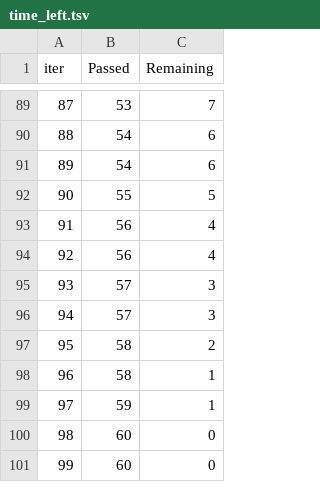
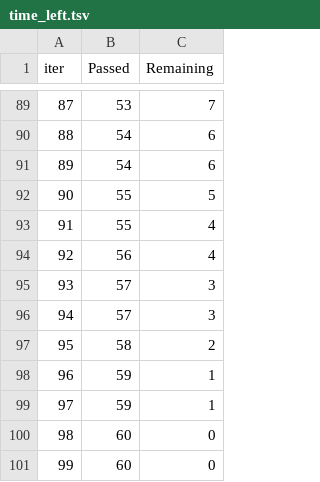
Before and after one commit to MahbubHossainFaisal/Student_Performance_Indicator, a TSV file: catboost_info/time_left.tsv, drawn as a sheet; only a part is shown, gaps mark what is left out; the diff covers the shown part only; the diff names each change by its address in the sheet, - before the commit and + after, or states it on an @@ line.

```diff
--- a/catboost_info/time_left.tsv
+++ b/catboost_info/time_left.tsv
-B93 (Passed): 56
+B93 (Passed): 55
-B98 (Passed): 58
+B98 (Passed): 59
```
Also changed, not shown: 10 added rows, 10 removed rows, 44 edited cells and row numbers in column A elsewhere in this file, 8 other files.
